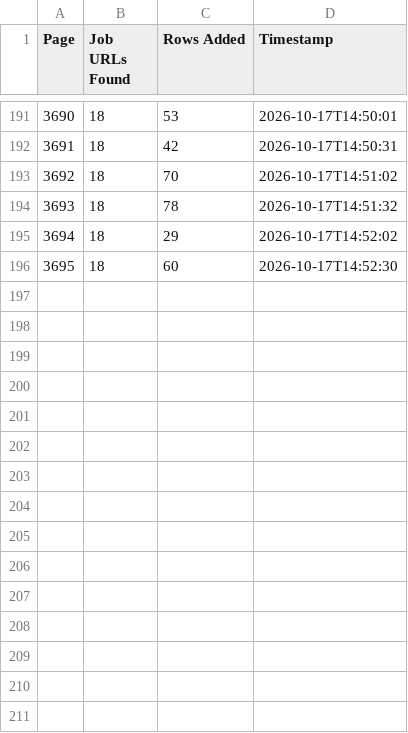
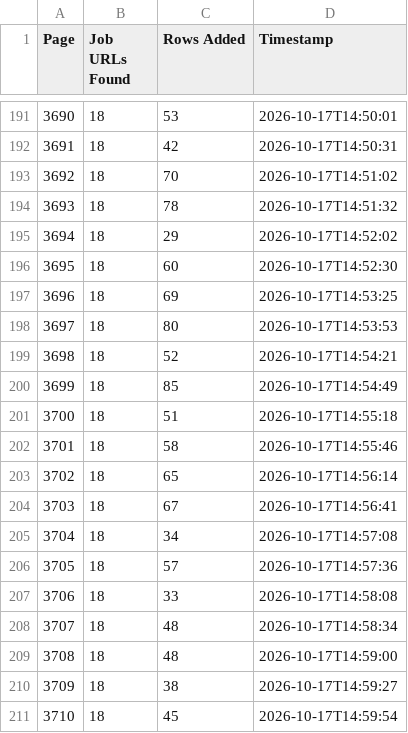
Before and after one commit to janety2000/za-3501-4000, a CSV file: za_pages.csv, drawn as a sheet; only a part is shown, gaps mark what is left out; the diff names each change by its address in the sheet, - before the commit and + after, or states it on an @@ line.

```diff
--- a/za_pages.csv
+++ b/za_pages.csv
+row 197: 3696 | 18 | 69 | 2026-10-17T14:53:25
+row 198: 3697 | 18 | 80 | 2026-10-17T14:53:53
+row 199: 3698 | 18 | 52 | 2026-10-17T14:54:21
+row 200: 3699 | 18 | 85 | 2026-10-17T14:54:49
+row 201: 3700 | 18 | 51 | 2026-10-17T14:55:18
+row 202: 3701 | 18 | 58 | 2026-10-17T14:55:46
+row 203: 3702 | 18 | 65 | 2026-10-17T14:56:14
+row 204: 3703 | 18 | 67 | 2026-10-17T14:56:41
+row 205: 3704 | 18 | 34 | 2026-10-17T14:57:08
+row 206: 3705 | 18 | 57 | 2026-10-17T14:57:36
+row 207: 3706 | 18 | 33 | 2026-10-17T14:58:08
+row 208: 3707 | 18 | 48 | 2026-10-17T14:58:34
+row 209: 3708 | 18 | 48 | 2026-10-17T14:59:00
+row 210: 3709 | 18 | 38 | 2026-10-17T14:59:27
+row 211: 3710 | 18 | 45 | 2026-10-17T14:59:54
```
Also changed, not shown: 2 other files.
